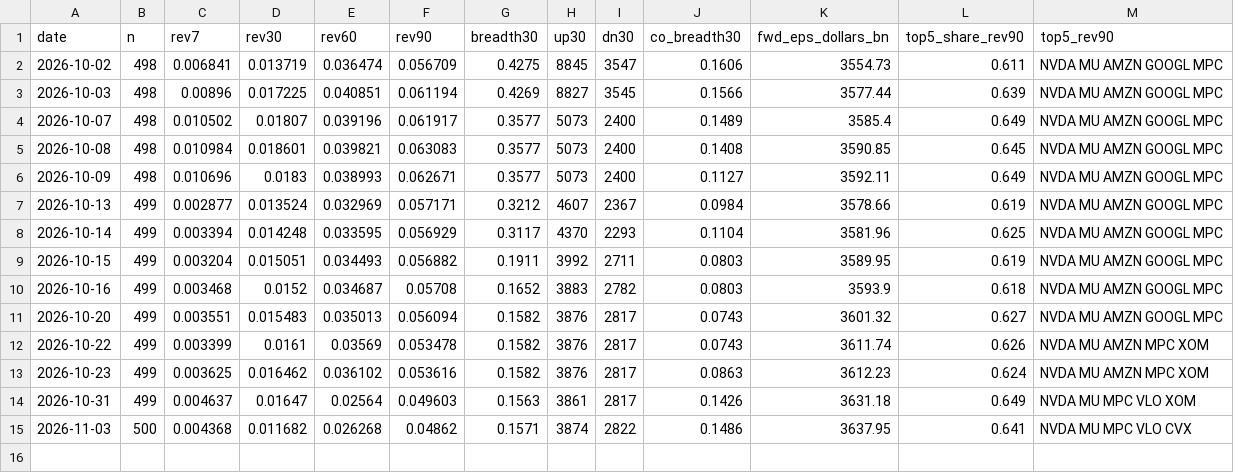
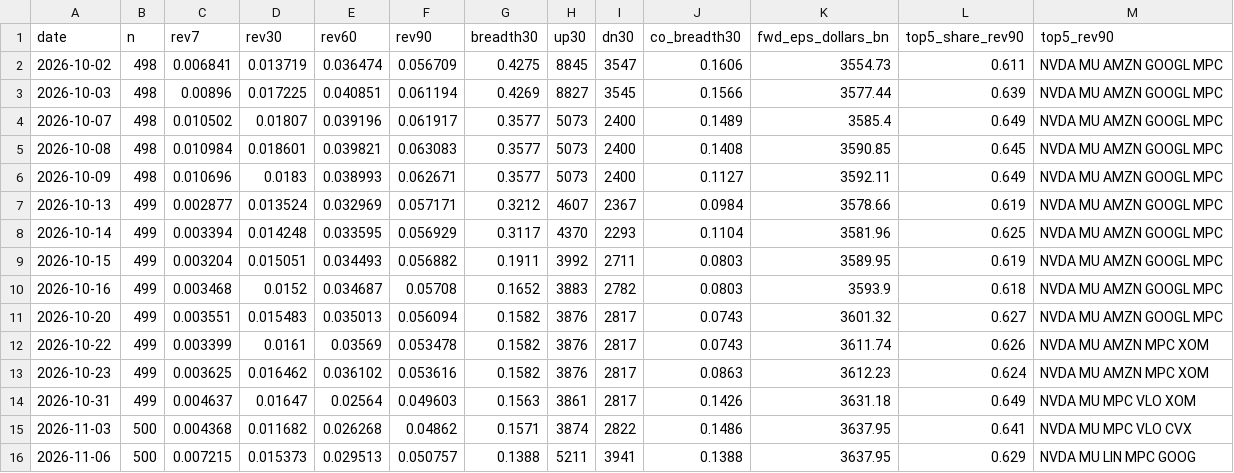
Before and after one commit to chaodu211-cell/earnings-revision, a CSV file: yahoo_agg.csv, drawn as a sheet.

```diff
--- a/yahoo_agg.csv
+++ b/yahoo_agg.csv
@@ -15 +15,2 @@ date,n,rev7,rev30,rev60,rev90,breadth30,up30,dn30,co_breadth30,fwd_eps_dollars_b
 2026-11-03,500,0.004368,0.011682,0.026268,0.04862,0.1571,3874,2822,0.1486,3637.95,0.641,NVDA MU MPC VLO CVX
+2026-11-06,500,0.007215,0.015373,0.029513,0.050757,0.1388,5211,3941,0.1388,3637.95,0.629,NVDA MU LIN MPC GOOG
```
Also changed, not shown: early_log.csv, early_px.csv, 2 other files.
